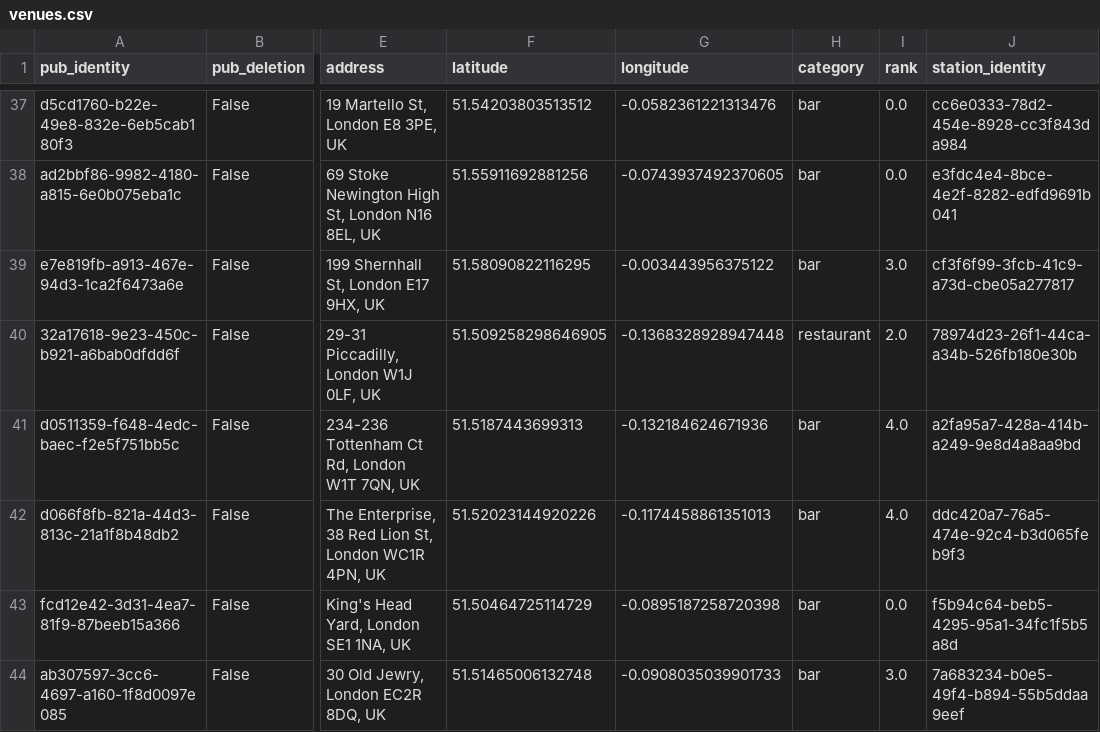
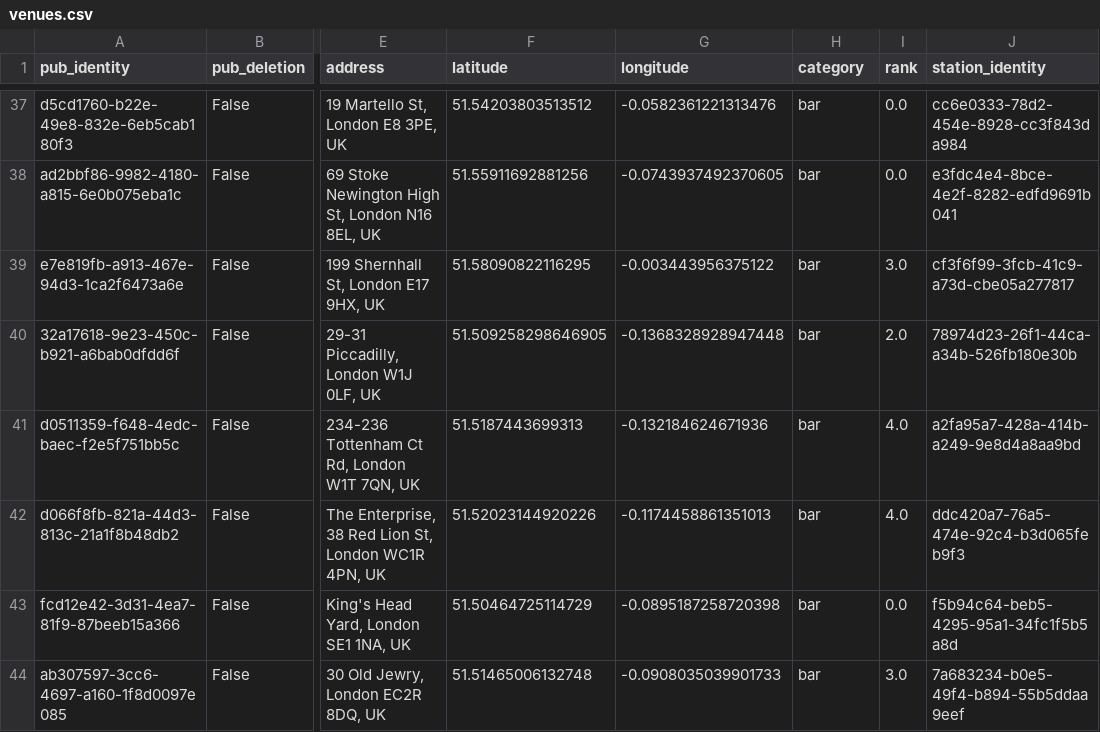
Before and after one commit to cartsmate/thepubcrawls, a CSV file: files/venues.csv, drawn as a sheet; only a part is shown, gaps mark what is left out; the diff covers the shown part only; the diff names each change by its address in the sheet, - before the commit and + after, or states it on an @@ line.

```diff
--- a/files/venues.csv
+++ b/files/venues.csv
-H40 (category): restaurant
+H40 (category): bar
```
Also changed, not shown: 1 added row, 1 removed row and 5 edited cells elsewhere in this file, files/photos.csv, files/scores.csv, 10 other files.
